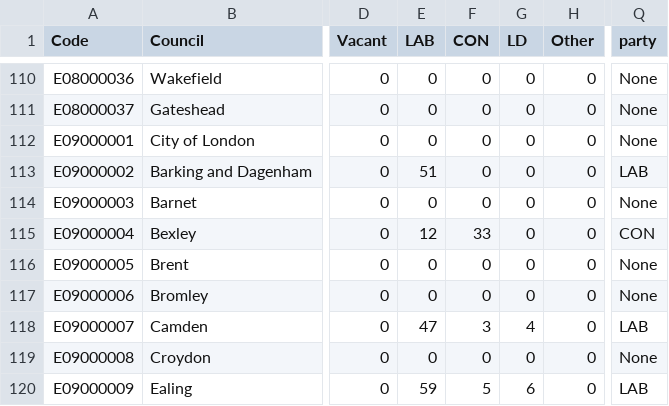
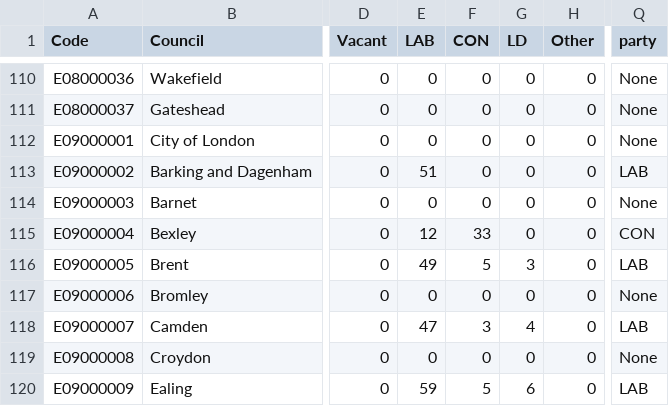
Before and after one commit to tomsaunders98/LocalElections2022, a CSV file: election_results.csv, drawn as a sheet; only a part is shown, gaps mark what is left out; the diff names each change by its address in the sheet, - before the commit and + after, or states it on an @@ line.

Commit message:
Flat: latest data (2022-05-06T07:44:27.006Z) {   "date": "2022-05-06T07:44:27.006Z",   "files": [     {       "name": "election_results.csv",       "deltaBytes": 0,       "source": "https://docs.google.com/spreadsheets/d/1fU_3M7xGiAybZEuXVw9KgeM0P1VPze2dW1z0gy6-Su4/gviz/tq?tqx=out:csv&sheet=elections_data"     }   ] }

```diff
--- a/election_results.csv
+++ b/election_results.csv
-E116 (LAB): 0
+E116 (LAB): 49
-F116 (CON): 0
+F116 (CON): 5
-G116 (LD): 0
+G116 (LD): 3
-Q116 (party): None
+Q116 (party): LAB
```
